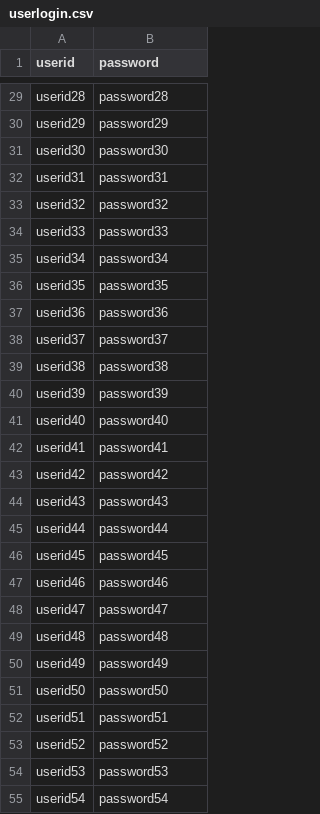
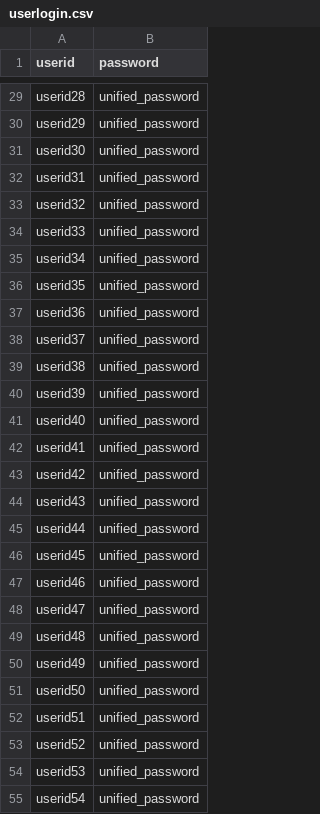
Before and after one commit to junwon9824/kb-project, a CSV file: kb-project/userlogin.csv, drawn as a sheet; only a part is shown, gaps mark what is left out; the diff covers the shown part only; the diff names each change by its address in the sheet, - before the commit and + after, or states it on an @@ line.

```diff
--- a/kb-project/userlogin.csv
+++ b/kb-project/userlogin.csv
-B29 (password): password28
+B29 (password): unified_password
-B30 (password): password29
+B30 (password): unified_password
-B31 (password): password30
+B31 (password): unified_password
-B32 (password): password31
+B32 (password): unified_password
-B33 (password): password32
+B33 (password): unified_password
-B34 (password): password33
+B34 (password): unified_password
-B35 (password): password34
+B35 (password): unified_password
-B36 (password): password35
+B36 (password): unified_password
-B37 (password): password36
+B37 (password): unified_password
-B38 (password): password37
+B38 (password): unified_password
-B39 (password): password38
+B39 (password): unified_password
-B40 (password): password39
+B40 (password): unified_password
-B41 (password): password40
+B41 (password): unified_password
-B42 (password): password41
+B42 (password): unified_password
-B43 (password): password42
+B43 (password): unified_password
-B44 (password): password43
+B44 (password): unified_password
-B45 (password): password44
+B45 (password): unified_password
-B46 (password): password45
+B46 (password): unified_password
-B47 (password): password46
+B47 (password): unified_password
-B48 (password): password47
+B48 (password): unified_password
-B49 (password): password48
+B49 (password): unified_password
-B50 (password): password49
+B50 (password): unified_password
-B51 (password): password50
+B51 (password): unified_password
-B52 (password): password51
+B52 (password): unified_password
-B53 (password): password52
+B53 (password): unified_password
-B54 (password): password53
+B54 (password): unified_password
-B55 (password): password54
+B55 (password): unified_password
```
Also changed, not shown: 73 edited cells elsewhere in this file, kb-project/usersignin.csv, 13 other files.
